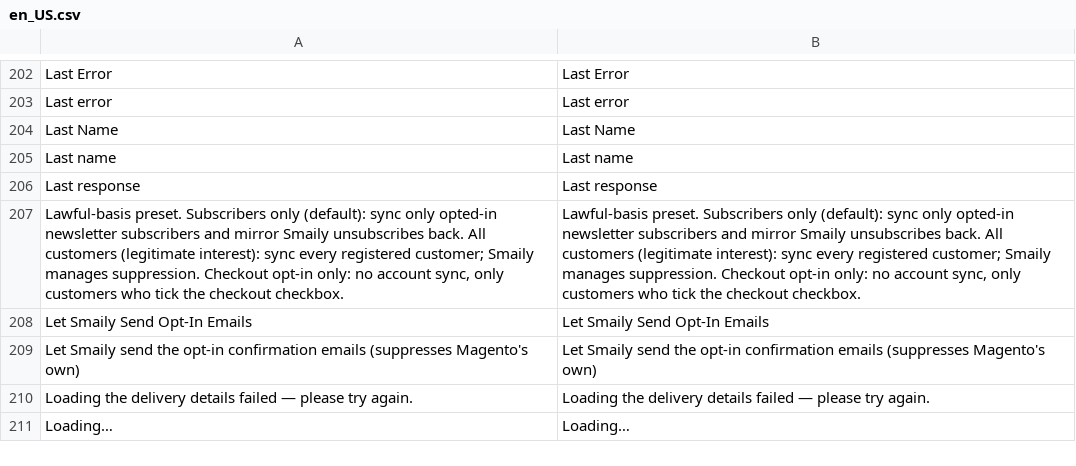
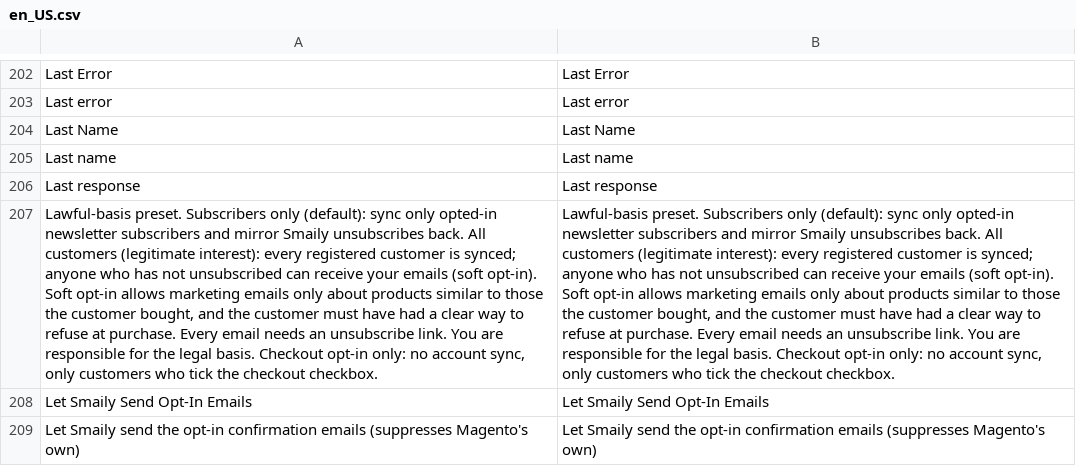
Before and after one commit to sendsmaily/smaily-magento-extension, a CSV file: i18n/en_US.csv, drawn as a sheet; only a part is shown, gaps mark what is left out; the shorter side is filled out with more unchanged rows; the diff names each change by its address in the sheet, - before the commit and + after, or states it on an @@ line.

Commit message:
v3: PRO-3616 — under "All customers", a customer or guest who unsubscribed in the store is sent as unsubscribed, so Smaily never creates them as a subscriber
Smaily creates a new contact sent without is_unsubscribed as subscribed.
CustomerSaveAfter now sends is_unsubscribed=1 under all customers when the
customer's newsletter record is unsubscribed; no record, a pending
confirmation and a subscribed customer still go without a status. The
OrderPlaced guest branch and the abandoned-cart purchase marker
(SyncDispatcher::dispatchCartPurchase, every mode) read the email's
newsletter record on the order's website and carry is_unsubscribed=1 for an
unsubscribe. The hidden native sync_mode comment reuses the PRO-3610 soft
opt-in wording, EN + ET.

```diff
--- a/i18n/en_US.csv
+++ b/i18n/en_US.csv
-A207: …(legitimate interest): sync every registered customer; Smaily manages suppression. Checkout opt-in…
+A207: …(legitimate interest): every registered customer is synced; anyone who has not unsubscribed can receive your emails (soft opt-in). Soft opt-in allows marketing emails only about products similar to those the customer bought, and the customer must have had a clear way to refuse at purchase. Every email needs an unsubscribe link. You are responsible for the legal basis. Checkout opt-in…
-B207: …(legitimate interest): sync every registered customer; Smaily manages suppression. Checkout opt-in…
+B207: …(legitimate interest): every registered customer is synced; anyone who has not unsubscribed can receive your emails (soft opt-in). Soft opt-in allows marketing emails only about products similar to those the customer bought, and the customer must have had a clear way to refuse at purchase. Every email needs an unsubscribe link. You are responsible for the legal basis. Checkout opt-in…
```
Also changed, not shown: i18n/et_EE.csv, 11 other files.
